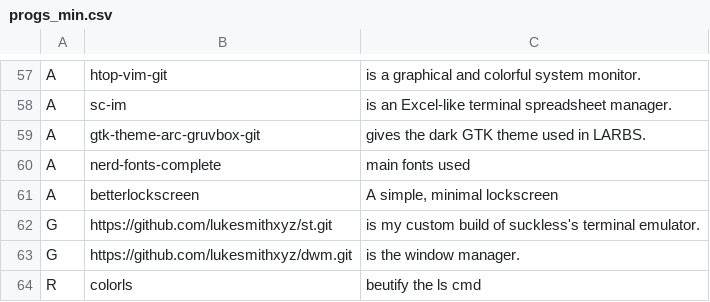
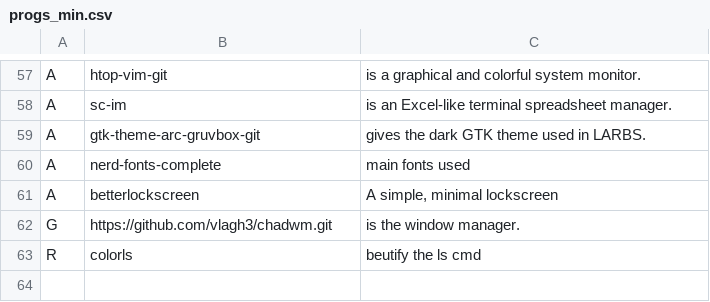
Before and after one commit to evilbyt3/funkydots, a CSV file: .local/share/init_install/progs_min.csv, drawn as a sheet; only a part is shown, gaps mark what is left out.

Commit message:
added fork of chadwm in progs.csv

```diff
--- a/.local/share/init_install/progs_min.csv
+++ b/.local/share/init_install/progs_min.csv
@@ -61,4 +61,3 @@ A,nerd-fonts-complete,"main fonts used"
 A,betterlockscreen,"A simple, minimal lockscreen"
-G,https://github.com/lukesmithxyz/st.git,"is my custom build of suckless's terminal emulator."
-G,https://github.com/lukesmithxyz/dwm.git,"is the window manager."
+G,https://github.com/vlagh3/chadwm.git,"is the window manager."
 R,colorls,"beutify the ls cmd"
```
